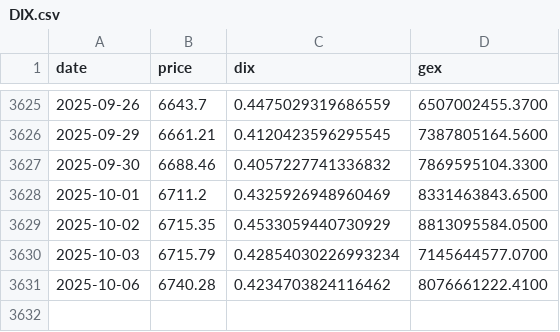
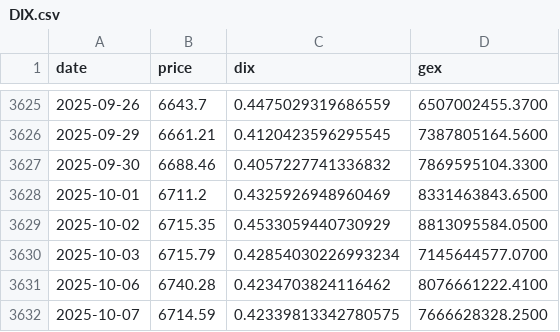
Before and after one commit to caribbel/DIX, a CSV file: DIX.csv, drawn as a sheet; only a part is shown, gaps mark what is left out; the diff names each change by its address in the sheet, - before the commit and + after, or states it on an @@ line.

```diff
--- a/DIX.csv
+++ b/DIX.csv
+row 3632: 2025-10-07 | 6714.59 | 0.42339813342780575 | 7666628328.2500
```
